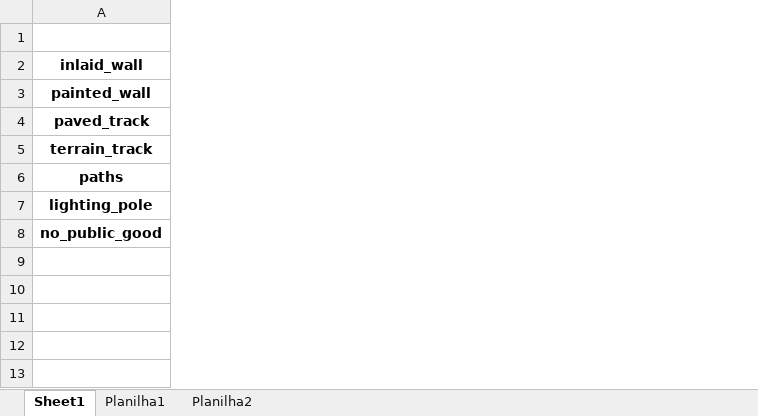
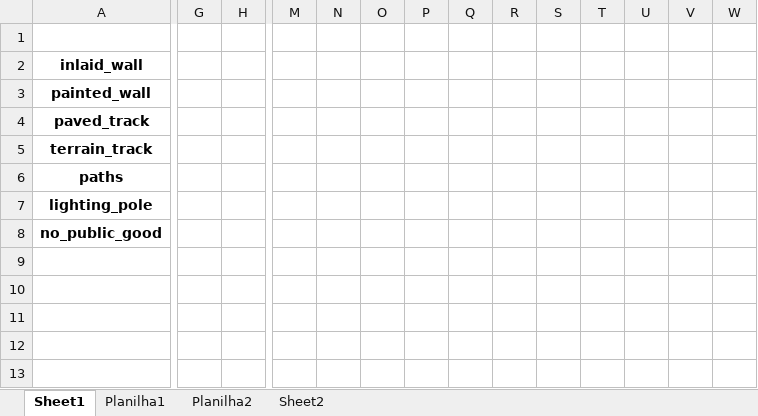
Before and after one commit to renatoquiliche/PaperCienciaDados-PunoPeru, an Excel workbook: descriptive_cat_m.xlsx, sheet Sheet1, drawn as a sheet; only a part is shown, gaps mark what is left out; values as stored, in another font and other column widths than the file's, no borders; rows hold the shown columns only; the diff covers the shown part only; the diff names each change by its address in the sheet, - before the commit and + after, or states it on an @@ line.

```diff
--- a/descriptive_cat_m.xlsx (sheet Sheet1)
+++ b/descriptive_cat_m.xlsx (sheet Sheet1)
+sheet tab: Sheet2
+column G, empty
+column H, empty
+column M, empty
+column N, empty
+column O, empty
+column P, empty
+column Q, empty
+column R, empty
+column S, empty
+column T, empty
+column U, empty
+column V, empty
+column W, empty
+row 9: (empty)
+row 10: (empty)
+row 11: (empty)
+row 12: (empty)
+row 13: (empty)
```
Also changed, not shown: 12 added rows and 8 added columns elsewhere in this sheet, sheet Planilha1, 2 other files.
